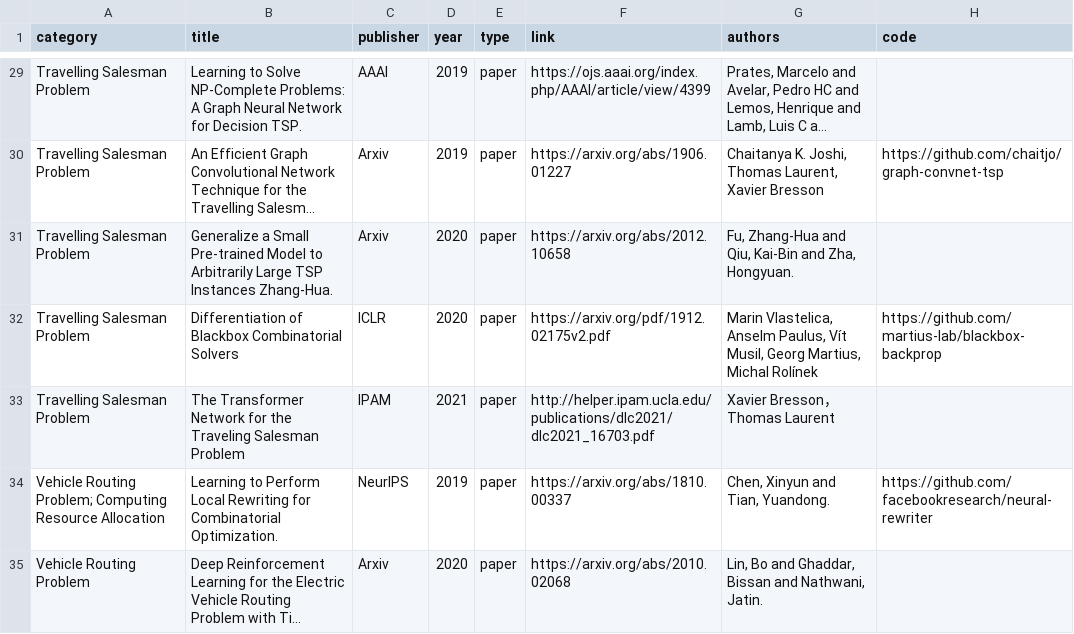
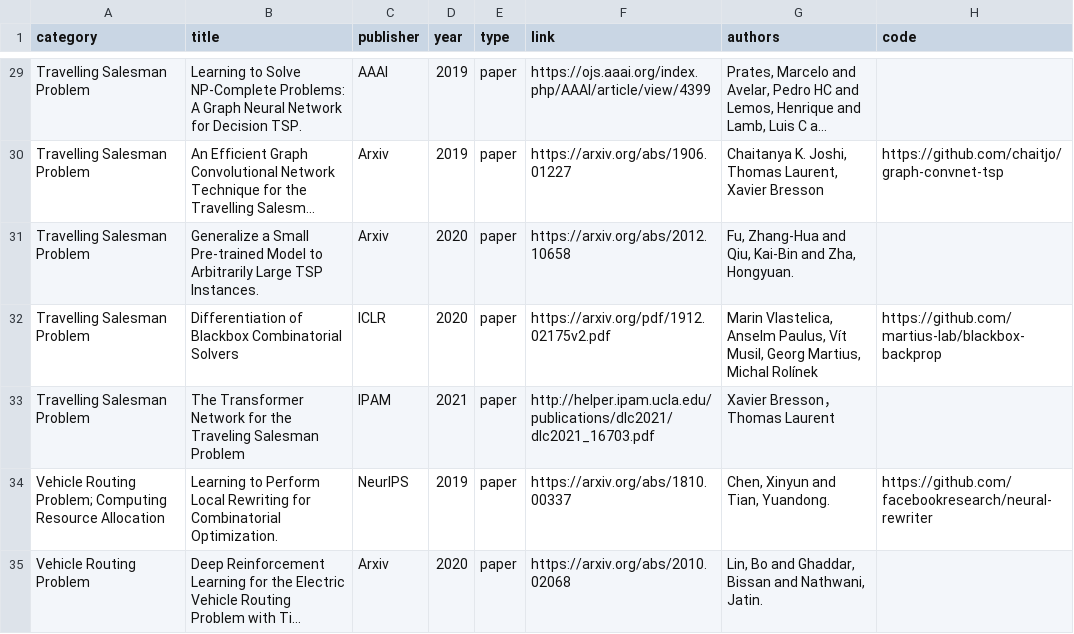
Before and after one commit to Thinklab-SJTU/awesome-ml4co, a CSV file: data/papers.csv, drawn as a sheet; only a part is shown, gaps mark what is left out; long unchanged cells end in …; the diff names each change by its address in the sheet, - before the commit and + after, or states it on an @@ line.

Commit message:
fix paper naming

```diff
--- a/data/papers.csv
+++ b/data/papers.csv
-B31 (title): …Large TSP Instances Zhang-Hua.
+B31 (title): …Large TSP Instances.
```
